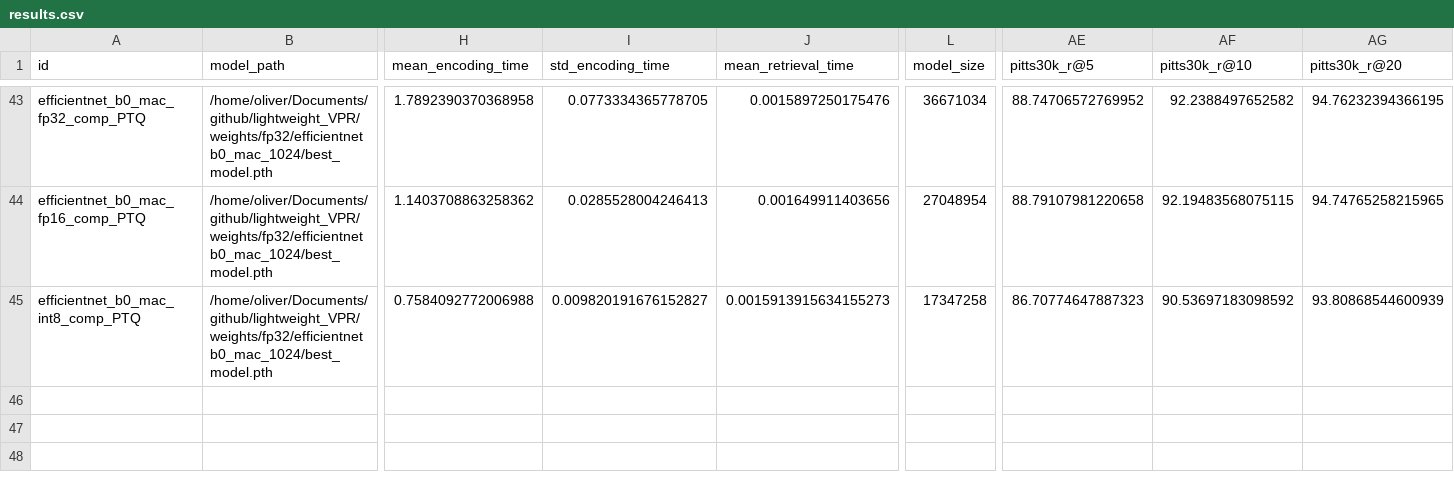
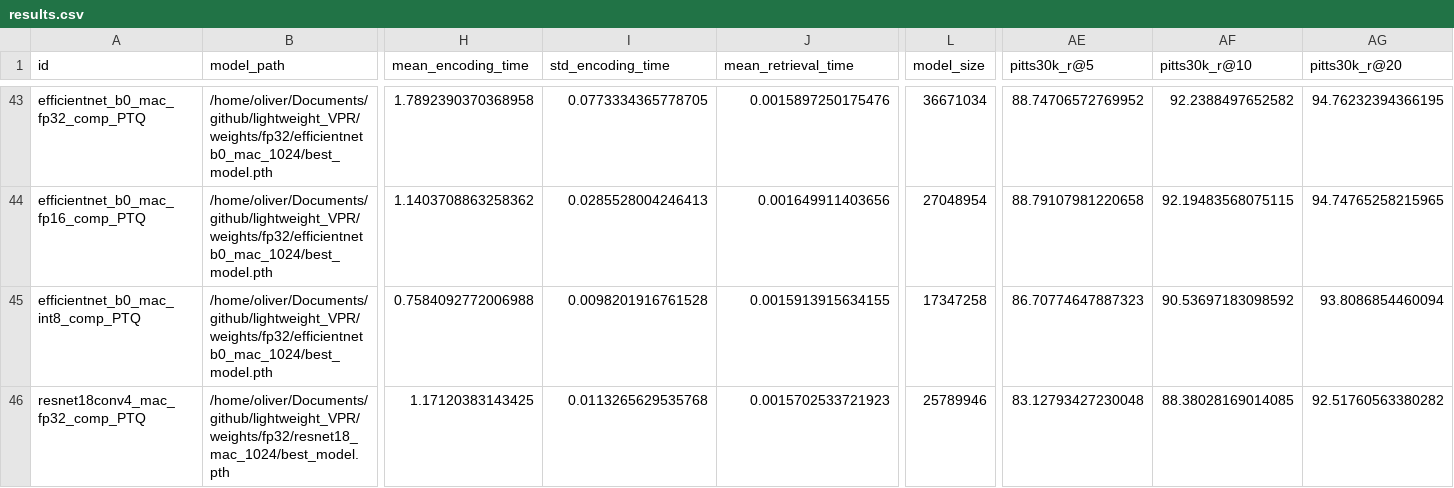
Before and after one commit to OliverGrainge/lightweight_VPR, a CSV file: results.csv, drawn as a sheet; only a part is shown, gaps mark what is left out; rows hold the shown columns only; the diff covers the shown part only; the diff names each change by its address in the sheet, - before the commit and + after, or states it on an @@ line.

Commit message:
Adding Results

```diff
--- a/results.csv
+++ b/results.csv
-I45 (std_encoding_time): 0.009820191676152827
+I45 (std_encoding_time): 0.0098201916761528
-J45 (mean_retrieval_time): 0.0015913915634155273
+J45 (mean_retrieval_time): 0.0015913915634155
-AG45 (pitts30k_r@20): 93.80868544600939
+AG45 (pitts30k_r@20): 93.8086854460094
+row 46: resnet18conv4_mac_fp32_comp_PTQ | /home/oliver/Documents/github/lightweight_VPR/weights/fp32/resnet18_mac_1024/best_model.pth | 1.17120383143425 | 0.0113265629535768 | 0.0015702533721923 | 25789946 | 83.12793427230048 | 88.38028169014085 | 92.51760563380282
```
Also changed, not shown: 2 added rows and 16 edited cells elsewhere in this file.
